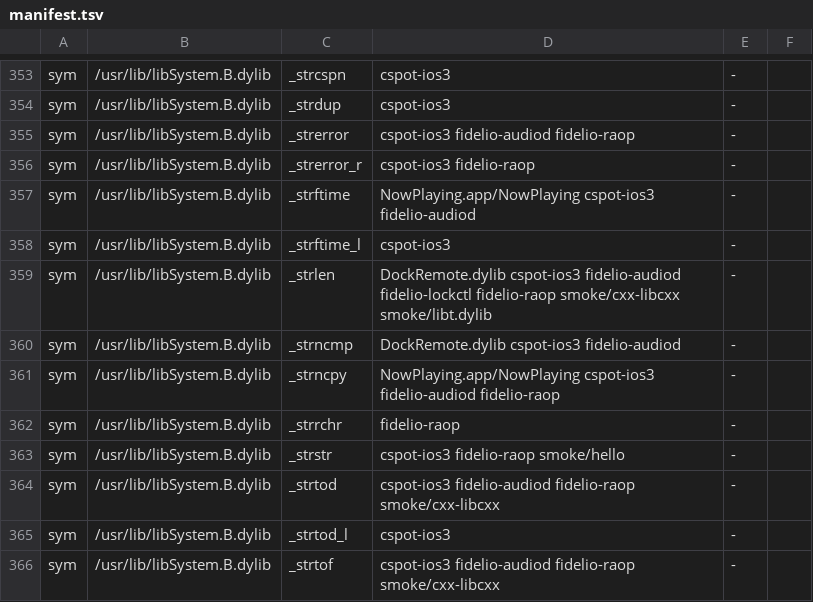
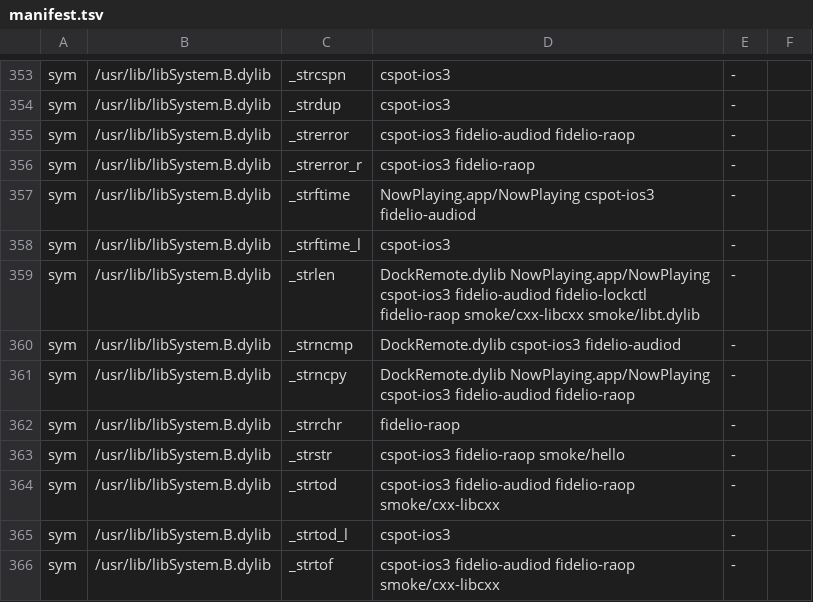
Before and after one commit to azarzycki/fidelio, a TSV file: toolchain/sysroot/stubs/manifest.tsv, drawn as a sheet; only a part is shown, gaps mark what is left out.

```diff
--- a/toolchain/sysroot/stubs/manifest.tsv
+++ b/toolchain/sysroot/stubs/manifest.tsv
@@ -358,5 +358,5 @@ sym	/usr/lib/libSystem.B.dylib	_strftime	NowPlaying.app/NowPlaying cspot-ios3 fi
 sym	/usr/lib/libSystem.B.dylib	_strftime_l	cspot-ios3	-
-sym	/usr/lib/libSystem.B.dylib	_strlen	DockRemote.dylib cspot-ios3 fidelio-audiod fidelio-lockctl fidelio-raop smoke/cxx-libcxx smoke/libt.dylib	-
+sym	/usr/lib/libSystem.B.dylib	_strlen	DockRemote.dylib NowPlaying.app/NowPlaying cspot-ios3 fidelio-audiod fidelio-lockctl fidelio-raop smoke/cxx-libcxx smoke/libt.dylib	-
 sym	/usr/lib/libSystem.B.dylib	_strncmp	DockRemote.dylib cspot-ios3 fidelio-audiod	-
-sym	/usr/lib/libSystem.B.dylib	_strncpy	NowPlaying.app/NowPlaying cspot-ios3 fidelio-audiod fidelio-raop	-
+sym	/usr/lib/libSystem.B.dylib	_strncpy	DockRemote.dylib NowPlaying.app/NowPlaying cspot-ios3 fidelio-audiod fidelio-raop	-
 sym	/usr/lib/libSystem.B.dylib	_strrchr	fidelio-raop	-
```
Also changed, not shown: 25 other files.
